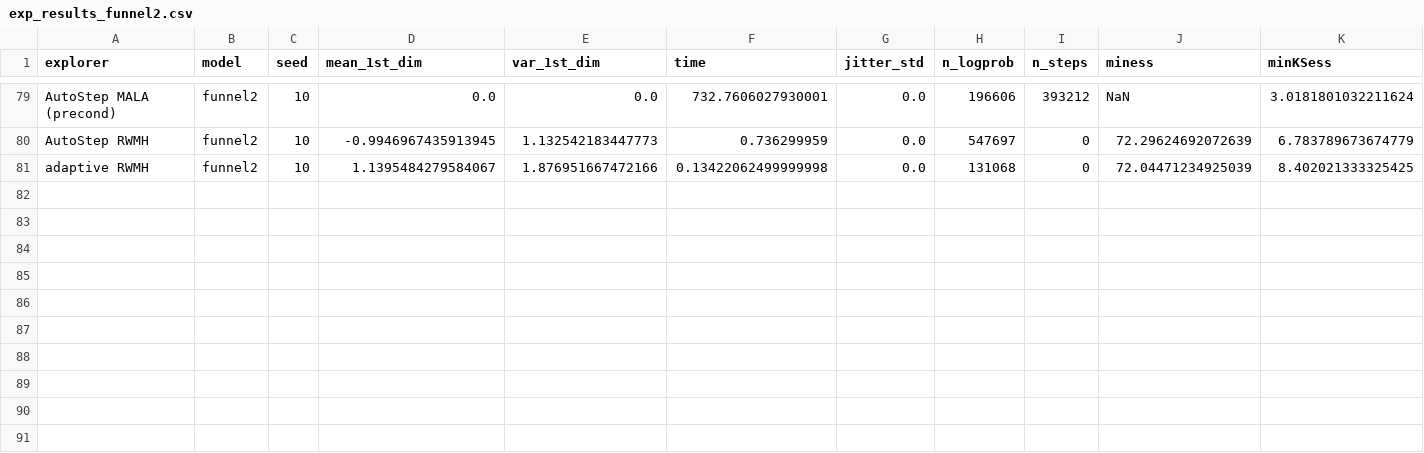
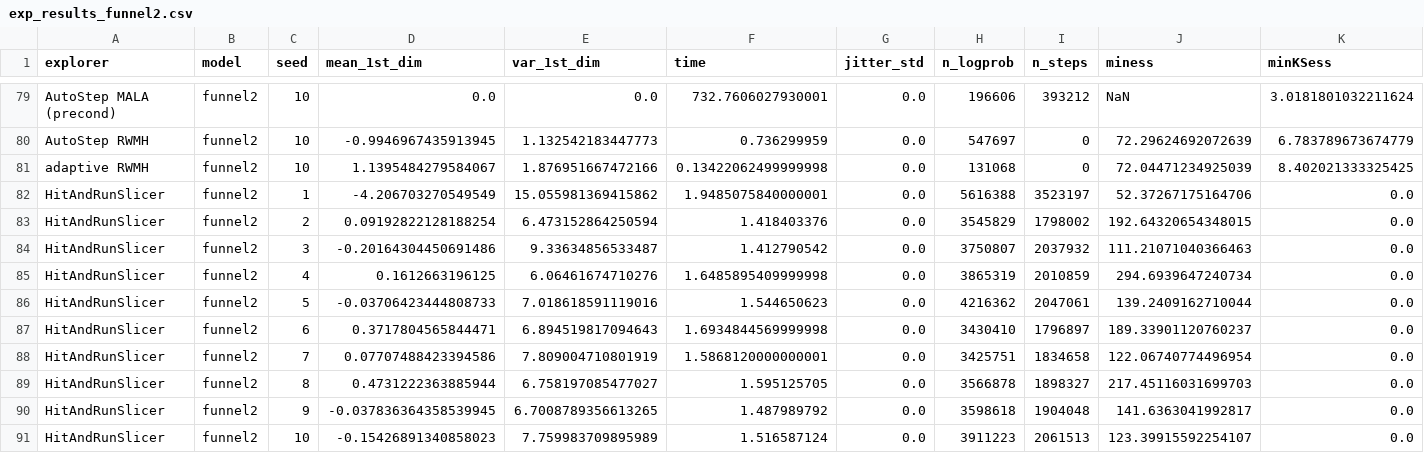
Before and after one commit to Julia-Tempering/AutoStep, a CSV file: icml2025/exp_results_funnel2.csv, drawn as a sheet; only a part is shown, gaps mark what is left out; rows hold the shown columns only; the diff names each change by its address in the sheet, - before the commit and + after, or states it on an @@ line.

```diff
--- a/icml2025/exp_results_funnel2.csv
+++ b/icml2025/exp_results_funnel2.csv
+row 82: HitAndRunSlicer | funnel2 | 1 | -4.206703270549549 | 15.055981369415862 | 1.9485075840000001 | 0.0 | 5616388 | 3523197 | 52.37267175164706 | 0.0
+row 83: HitAndRunSlicer | funnel2 | 2 | 0.09192822128188254 | 6.473152864250594 | 1.418403376 | 0.0 | 3545829 | 1798002 | 192.64320654348015 | 0.0
+row 84: HitAndRunSlicer | funnel2 | 3 | -0.20164304450691486 | 9.33634856533487 | 1.412790542 | 0.0 | 3750807 | 2037932 | 111.21071040366463 | 0.0
+row 85: HitAndRunSlicer | funnel2 | 4 | 0.1612663196125 | 6.06461674710276 | 1.6485895409999998 | 0.0 | 3865319 | 2010859 | 294.6939647240734 | 0.0
+row 86: HitAndRunSlicer | funnel2 | 5 | -0.03706423444808733 | 7.018618591119016 | 1.544650623 | 0.0 | 4216362 | 2047061 | 139.2409162710044 | 0.0
+row 87: HitAndRunSlicer | funnel2 | 6 | 0.3717804565844471 | 6.894519817094643 | 1.6934844569999998 | 0.0 | 3430410 | 1796897 | 189.33901120760237 | 0.0
+row 88: HitAndRunSlicer | funnel2 | 7 | 0.07707488423394586 | 7.809004710801919 | 1.5868120000000001 | 0.0 | 3425751 | 1834658 | 122.06740774496954 | 0.0
+row 89: HitAndRunSlicer | funnel2 | 8 | 0.4731222363885944 | 6.758197085477027 | 1.595125705 | 0.0 | 3566878 | 1898327 | 217.45116031699703 | 0.0
+row 90: HitAndRunSlicer | funnel2 | 9 | -0.037836364358539945 | 6.7008789356613265 | 1.487989792 | 0.0 | 3598618 | 1904048 | 141.6363041992817 | 0.0
+row 91: HitAndRunSlicer | funnel2 | 10 | -0.15426891340858023 | 7.759983709895989 | 1.516587124 | 0.0 | 3911223 | 2061513 | 123.39915592254107 | 0.0
```
Also changed, not shown: icml2025/exp_results_funnel100.csv, icml2025/exp_results_mRNA.csv, 8 other files.
